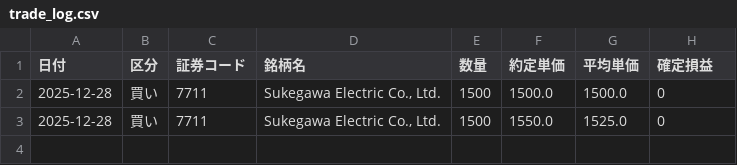
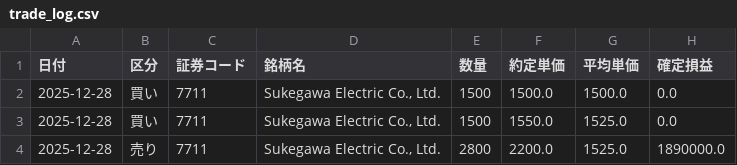
Before and after one commit to reiwa1019-cmyk/J_Phantom_Gear, a CSV file: trade_log.csv, drawn as a sheet.

Commit message:
Update trade_log.csv

```diff
--- a/trade_log.csv
+++ b/trade_log.csv
@@ -1,3 +1,4 @@
 日付,区分,証券コード,銘柄名,数量,約定単価,平均単価,確定損益
-2025-12-28,買い,7711,"Sukegawa Electric Co., Ltd.",1500,1500.0,1500.0,0
-2025-12-28,買い,7711,"Sukegawa Electric Co., Ltd.",1500,1550.0,1525.0,0
+2025-12-28,買い,7711,"Sukegawa Electric Co., Ltd.",1500,1500.0,1500.0,0.0
+2025-12-28,買い,7711,"Sukegawa Electric Co., Ltd.",1500,1550.0,1525.0,0.0
+2025-12-28,売り,7711,"Sukegawa Electric Co., Ltd.",2800,2200.0,1525.0,1890000.0
```
